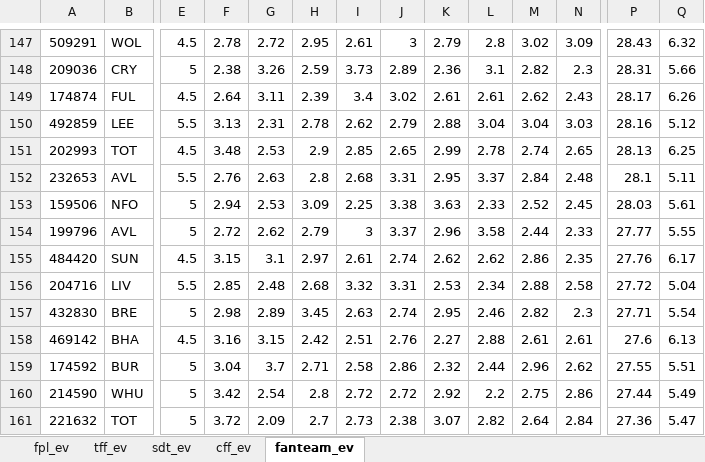
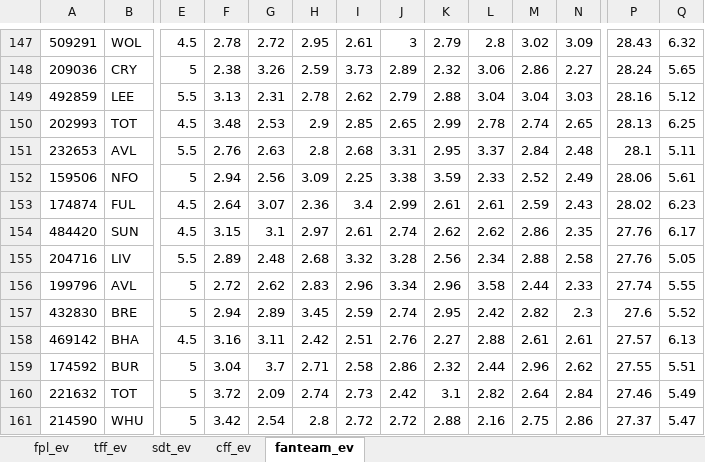
Before and after one commit to SamTroy/multi_ff_opt, an Excel workbook: output/all_ev.xlsx, sheet fanteam_ev, drawn as a sheet; only a part is shown, gaps mark what is left out; values as stored, in another font and other column widths than the file's, no borders; removed rows and columns are numbered as before the commit, all else as after; rows hold the shown columns only; the diff covers the shown part only; the diff names each change by its address in the sheet, - before the commit and + after, or states it on an @@ line.

```diff
--- a/output/all_ev.xlsx (sheet fanteam_ev)
+++ b/output/all_ev.xlsx (sheet fanteam_ev)
-K148: 2.36
+K148: 2.32
-L148: 3.1
+L148: 3.06
-M148: 2.82
+M148: 2.86
-N148: 2.3
+N148: 2.27
-P148: 28.31
+P148: 28.24
-Q148: 5.66
+Q148: 5.65
-row 149: 174874 | FUL | 4.5 | 2.64 | 3.11 | 2.39 | 3.4 | 3.02 | 2.61 | 2.61 | 2.62 | 2.43 | 28.17 | 6.26
-G152: 2.53
+G152: 2.56
-K152: 3.63
+K152: 3.59
-N152: 2.45
+N152: 2.49
-P152: 28.03
+P152: 28.06
-row 154: 199796 | AVL | 5 | 2.72 | 2.62 | 2.79 | 3 | 3.37 | 2.96 | 3.58 | 2.44 | 2.33 | 27.77 | 5.55
+row 153: 174874 | FUL | 4.5 | 2.64 | 3.07 | 2.36 | 3.4 | 2.99 | 2.61 | 2.61 | 2.59 | 2.43 | 28.02 | 6.23
-F155: 2.85
+F155: 2.89
-J155: 3.31
+J155: 3.28
-K155: 2.53
+K155: 2.56
-P155: 27.72
+P155: 27.76
-Q155: 5.04
+Q155: 5.05
+row 156: 199796 | AVL | 5 | 2.72 | 2.62 | 2.83 | 2.96 | 3.34 | 2.96 | 3.58 | 2.44 | 2.33 | 27.74 | 5.55
-F157: 2.98
+F157: 2.94
-I157: 2.63
+I157: 2.59
-L157: 2.46
+L157: 2.42
-P157: 27.71
+P157: 27.6
-Q157: 5.54
+Q157: 5.52
-G158: 3.15
+G158: 3.11
-P158: 27.6
+P158: 27.57
+row 160: 221632 | TOT | 5 | 3.72 | 2.09 | 2.74 | 2.73 | 2.42 | 3.1 | 2.82 | 2.64 | 2.84 | 27.46 | 5.49
-K161: 2.92
+K161: 2.88
-L161: 2.2
+L161: 2.16
-P161: 27.44
+P161: 27.37
-Q161: 5.49
+Q161: 5.47
-row 161: 221632 | TOT | 5 | 3.72 | 2.09 | 2.7 | 2.73 | 2.38 | 3.07 | 2.82 | 2.64 | 2.84 | 27.36 | 5.47
```
Also changed, not shown: 37 added rows, 37 removed rows, 136 moved rows and 407 edited cells elsewhere in this sheet, sheet tff_ev, sheet cff_ev, sheet fpl_ev, sheet sdt_ev, 9 other files.
